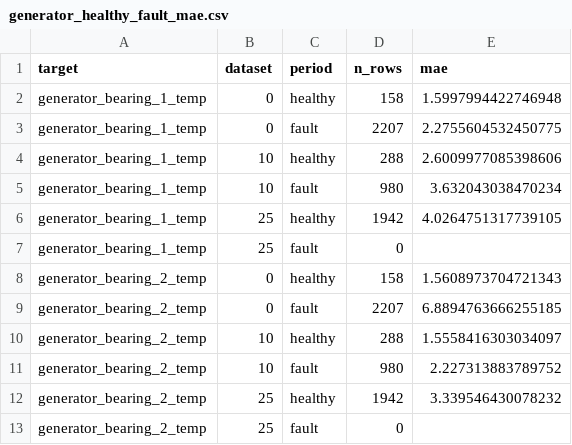
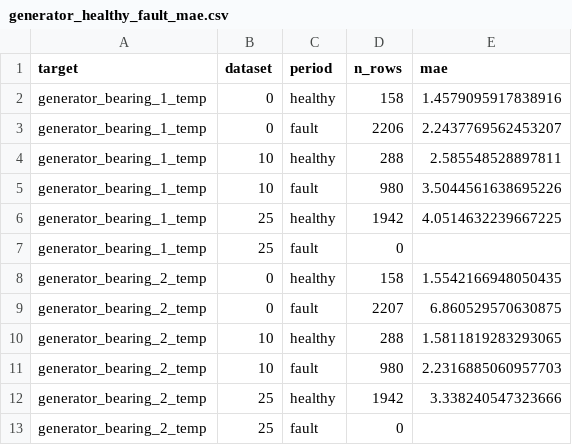
Before and after one commit to wcs-ai-2026/UpKeep, a CSV file: generator_healthy_fault_mae.csv, drawn as a sheet.

Commit message:
Simplify healthy vs fault MAE split to use the split column already in predictions

```diff
--- a/generator_healthy_fault_mae.csv
+++ b/generator_healthy_fault_mae.csv
@@ -1,13 +1,13 @@
 target,dataset,period,n_rows,mae
-generator_bearing_1_temp,0,healthy,158,1.5997994422746948
-generator_bearing_1_temp,0,fault,2207,2.2755604532450775
-generator_bearing_1_temp,10,healthy,288,2.6009977085398606
-generator_bearing_1_temp,10,fault,980,3.632043038470234
-generator_bearing_1_temp,25,healthy,1942,4.0264751317739105
+generator_bearing_1_temp,0,healthy,158,1.4579095917838916
+generator_bearing_1_temp,0,fault,2206,2.2437769562453207
+generator_bearing_1_temp,10,healthy,288,2.585548528897811
+generator_bearing_1_temp,10,fault,980,3.5044561638695226
+generator_bearing_1_temp,25,healthy,1942,4.0514632239667225
 generator_bearing_1_temp,25,fault,0,
-generator_bearing_2_temp,0,healthy,158,1.5608973704721343
-generator_bearing_2_temp,0,fault,2207,6.8894763666255185
-generator_bearing_2_temp,10,healthy,288,1.5558416303034097
-generator_bearing_2_temp,10,fault,980,2.227313883789752
-generator_bearing_2_temp,25,healthy,1942,3.339546430078232
+generator_bearing_2_temp,0,healthy,158,1.5542166948050435
+generator_bearing_2_temp,0,fault,2207,6.860529570630875
+generator_bearing_2_temp,10,healthy,288,1.5811819283293065
+generator_bearing_2_temp,10,fault,980,2.2316885060957703
+generator_bearing_2_temp,25,healthy,1942,3.338240547323666
 generator_bearing_2_temp,25,fault,0,
```
Also changed, not shown: 1 other file.
